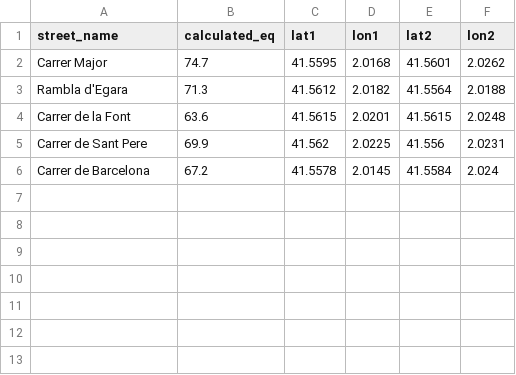
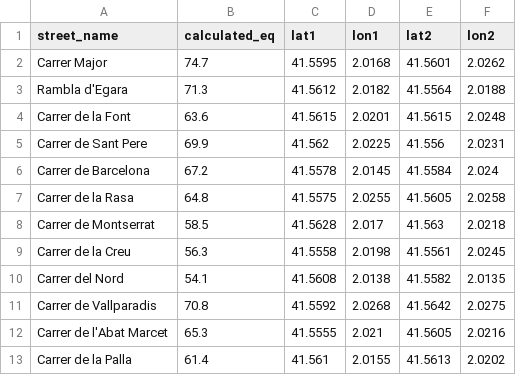
Before and after one commit to aneesh-rs/heatmap_api_integration, a CSV file: public/sample_street_heatmap.csv, drawn as a sheet; the diff names each change by its address in the sheet, - before the commit and + after, or states it on an @@ line.

```diff
--- a/public/sample_street_heatmap.csv
+++ b/public/sample_street_heatmap.csv
+row 7: Carrer de la Rasa | 64.8 | 41.5575 | 2.0255 | 41.5605 | 2.0258
+row 8: Carrer de Montserrat | 58.5 | 41.5628 | 2.017 | 41.563 | 2.0218
+row 9: Carrer de la Creu | 56.3 | 41.5558 | 2.0198 | 41.5561 | 2.0245
+row 10: Carrer del Nord | 54.1 | 41.5608 | 2.0138 | 41.5582 | 2.0135
+row 11: Carrer de Vallparadis | 70.8 | 41.5592 | 2.0268 | 41.5642 | 2.0275
+row 12: Carrer de l'Abat Marcet | 65.3 | 41.5555 | 2.021 | 41.5605 | 2.0216
+row 13: Carrer de la Palla | 61.4 | 41.561 | 2.0155 | 41.5613 | 2.0202
```
Also changed, not shown: 8 other files.
